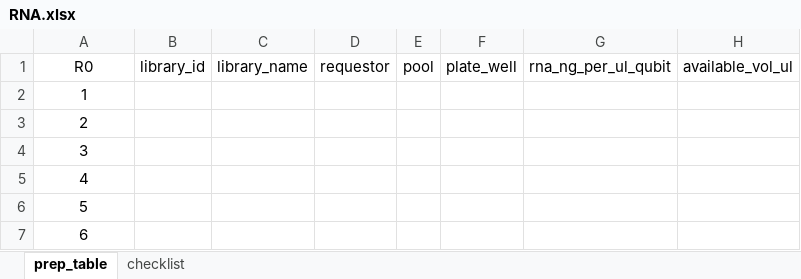
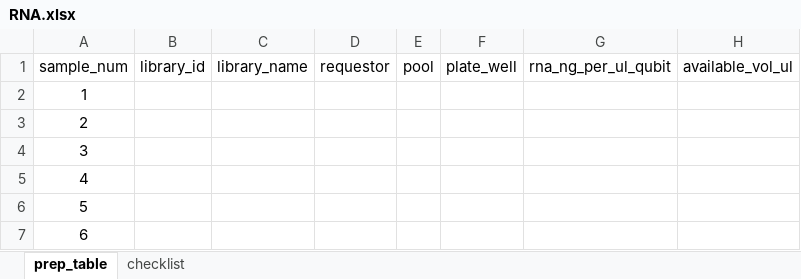
Before and after one commit to lutrarutra/opengsync-app, an Excel workbook: services/limbless-app/static/resources/templates/library_prep/RNA.xlsx, sheet prep_table, drawn as a sheet; only a part is shown; values as stored, in another font and other column widths than the file's, no borders; conditional formats not drawn; the diff names each change by its address in the sheet, - before the commit and + after, or states it on an @@ line.

```diff
--- a/services/limbless-app/static/resources/templates/library_prep/RNA.xlsx (sheet prep_table)
+++ b/services/limbless-app/static/resources/templates/library_prep/RNA.xlsx (sheet prep_table)
-A1: R0
+A1: sample_num
```
Also changed, not shown: 16 other files.
